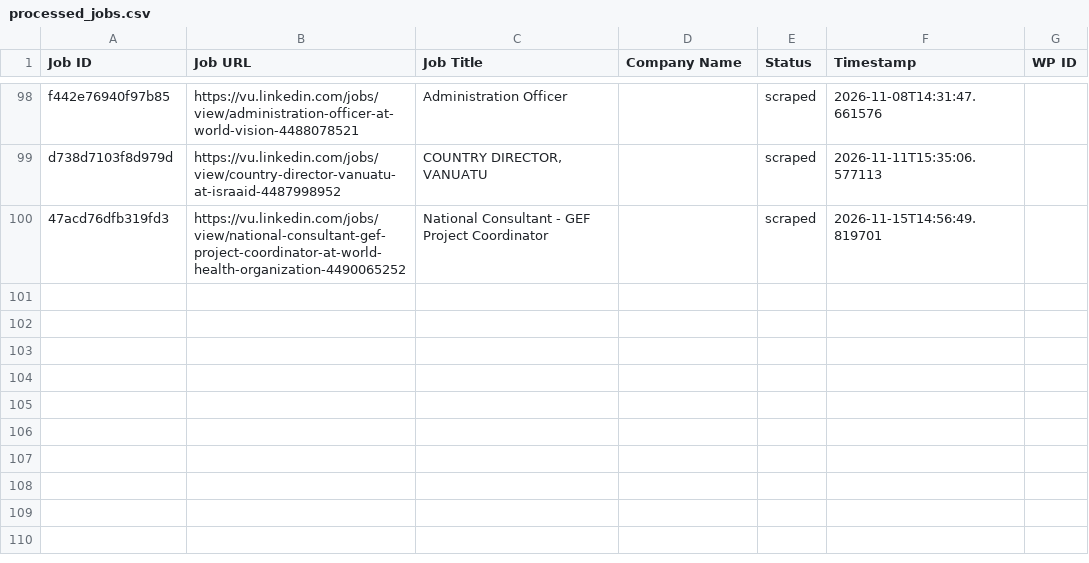
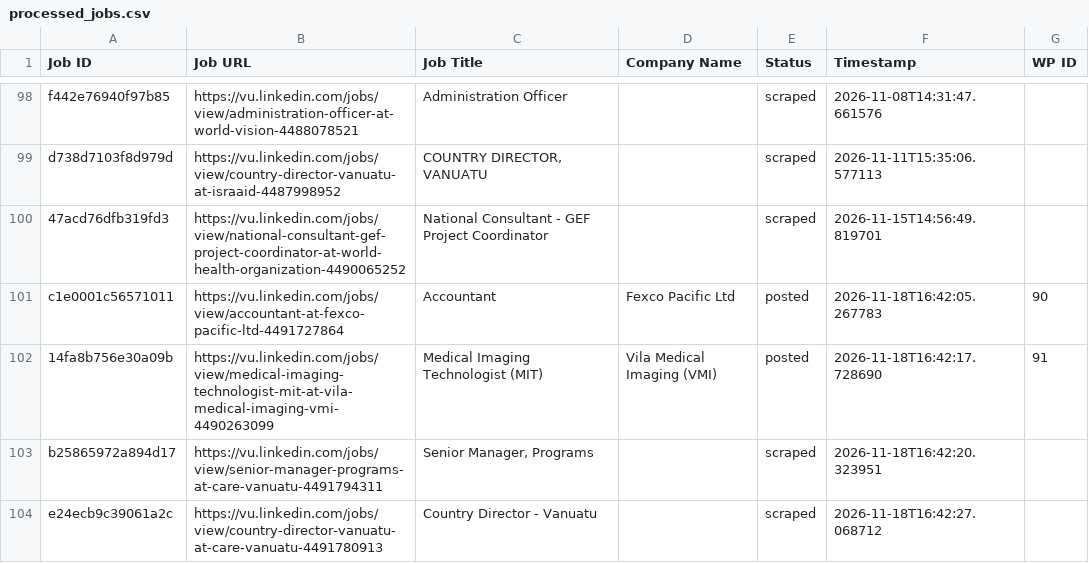
Before and after one commit to vindoky/vu, a CSV file: processed_jobs.csv, drawn as a sheet; only a part is shown, gaps mark what is left out.

```diff
--- a/processed_jobs.csv
+++ b/processed_jobs.csv
@@ -100 +100,5 @@ d738d7103f8d979d,https://vu.linkedin.com/jobs/view/country-director-vanuatu-at-i
 47acd76dfb319fd3,https://vu.linkedin.com/jobs/view/national-consultant-gef-project-coordinator-at-world-health-organization-4490065252,National Consultant - GEF Project Coordinator,,scraped,2026-11-15T14:56:49.819701,
+c1e0001c56571011,https://vu.linkedin.com/jobs/view/accountant-at-fexco-pacific-ltd-4491727864,Accountant,Fexco Pacific Ltd,posted,2026-11-18T16:42:05.267783,90
+14fa8b756e30a09b,https://vu.linkedin.com/jobs/view/medical-imaging-technologist-mit-at-vila-medical-imaging-vmi-4490263099,Medical Imaging Technologist (MIT),Vila Medical Imaging (VMI),posted,2026-11-18T16:42:17.728690,91
+b25865972a894d17,https://vu.linkedin.com/jobs/view/senior-manager-programs-at-care-vanuatu-4491794311,"Senior Manager, Programs",,scraped,2026-11-18T16:42:20.323951,
+e24ecb9c39061a2c,https://vu.linkedin.com/jobs/view/country-director-vanuatu-at-care-vanuatu-4491780913,Country Director - Vanuatu,,scraped,2026-11-18T16:42:27.068712,
```
